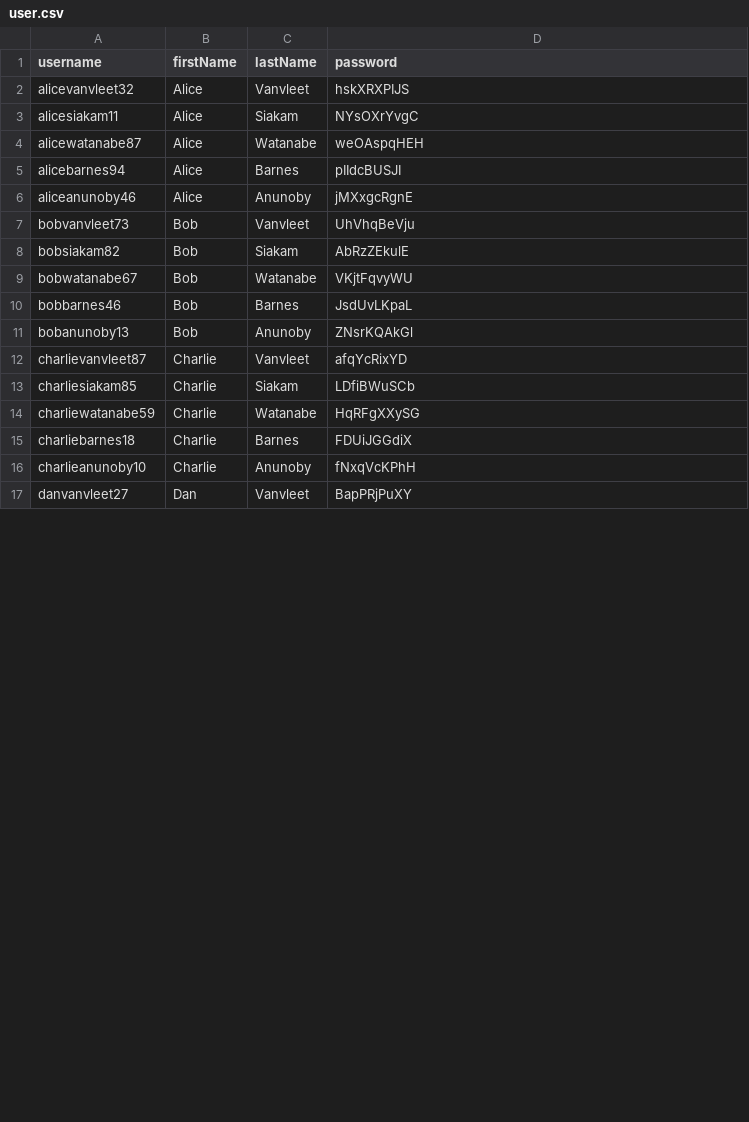
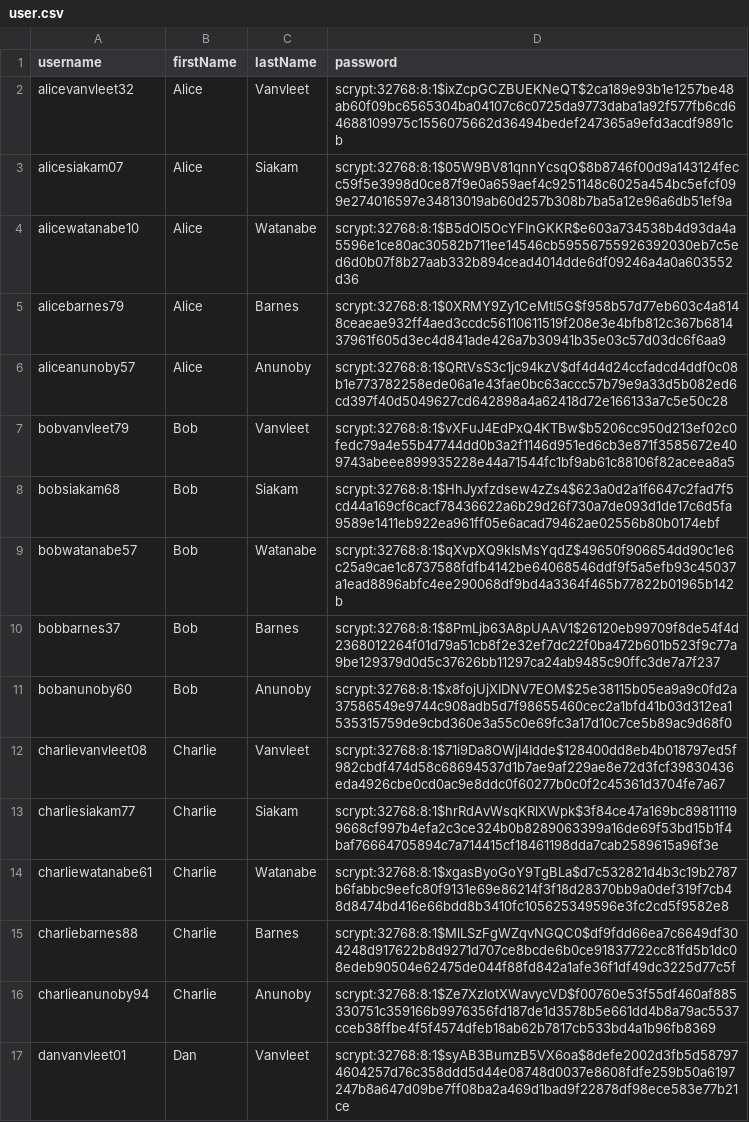
Before and after one commit to anjolinea/IMDb_Database_Project, a CSV file: toy_dataset/data/user.csv, drawn as a sheet; only a part is shown; the diff covers the shown part only.

Commit message:
changed toy dataset for better passwords

```diff
--- a/toy_dataset/data/user.csv
+++ b/toy_dataset/data/user.csv
@@ -1,17 +1,17 @@
 username,firstName,lastName,password
-alicevanvleet32,Alice,Vanvleet,hskXRXPIJS
-alicesiakam11,Alice,Siakam,NYsOXrYvgC
-alicewatanabe87,Alice,Watanabe,weOAspqHEH
-alicebarnes94,Alice,Barnes,pIIdcBUSJI
-aliceanunoby46,Alice,Anunoby,jMXxgcRgnE
-bobvanvleet73,Bob,Vanvleet,UhVhqBeVju
-bobsiakam82,Bob,Siakam,AbRzZEkulE
-bobwatanabe67,Bob,Watanabe,VKjtFqvyWU
-bobbarnes46,Bob,Barnes,JsdUvLKpaL
-bobanunoby13,Bob,Anunoby,ZNsrKQAkGl
-charlievanvleet87,Charlie,Vanvleet,afqYcRixYD
-charliesiakam85,Charlie,Siakam,LDfiBWuSCb
-charliewatanabe59,Charlie,Watanabe,HqRFgXXySG
-charliebarnes18,Charlie,Barnes,FDUiJGGdiX
-charlieanunoby10,Charlie,Anunoby,fNxqVcKPhH
-danvanvleet27,Dan,Vanvleet,BapPRjPuXY
+alicevanvleet32,Alice,Vanvleet,scrypt:32768:8:1$ixZcpGCZBUEKNeQT$2ca189e93b1e1257be48ab60f09bc6565304ba04107c6c0725da9773daba1a92f577fb6cd64688109975c1556075662d36494bedef247365a9efd3acdf9891cb
+alicesiakam07,Alice,Siakam,scrypt:32768:8:1$05W9BV81qnnYcsqO$8b8746f00d9a143124fecc59f5e3998d0ce87f9e0a659aef4c9251148c6025a454bc5efcf099e274016597e34813019ab60d257b308b7ba5a12e96a6db51ef9a
+alicewatanabe10,Alice,Watanabe,scrypt:32768:8:1$B5dOl5OcYFInGKKR$e603a734538b4d93da4a5596e1ce80ac30582b711ee14546cb59556755926392030eb7c5ed6d0b07f8b27aab332b894cead4014dde6df09246a4a0a603552d36
+alicebarnes79,Alice,Barnes,scrypt:32768:8:1$0XRMY9Zy1CeMtI5G$f958b57d77eb603c4a8148ceaeae932ff4aed3ccdc56110611519f208e3e4bfb812c367b681437961f605d3ec4d841ade426a7b30941b35e03c57d03dc6f6aa9
+aliceanunoby57,Alice,Anunoby,scrypt:32768:8:1$QRtVsS3c1jc94kzV$df4d4d24ccfadcd4ddf0c08b1e773782258ede06a1e43fae0bc63accc57b79e9a33d5b082ed6cd397f40d5049627cd642898a4a62418d72e166133a7c5e50c28
+bobvanvleet79,Bob,Vanvleet,scrypt:32768:8:1$vXFuJ4EdPxQ4KTBw$b5206cc950d213ef02c0fedc79a4e55b47744dd0b3a2f1146d951ed6cb3e871f3585672e409743abeee899935228e44a71544fc1bf9ab61c88106f82aceea8a5
+bobsiakam68,Bob,Siakam,scrypt:32768:8:1$HhJyxfzdsew4zZs4$623a0d2a1f6647c2fad7f5cd44a169cf6cacf78436622a6b29d26f730a7de093d1de17c6d5fa9589e1411eb922ea961ff05e6acad79462ae02556b80b0174ebf
+bobwatanabe57,Bob,Watanabe,scrypt:32768:8:1$qXvpXQ9kIsMsYqdZ$49650f906654dd90c1e6c25a9cae1c8737588fdfb4142be64068546ddf9f5a5efb93c45037a1ead8896abfc4ee290068df9bd4a3364f465b77822b01965b142b
+bobbarnes37,Bob,Barnes,scrypt:32768:8:1$8PmLjb63A8pUAAV1$26120eb99709f8de54f4d2368012264f01d79a51cb8f2e32ef7dc22f0ba472b601b523f9c77a9be129379d0d5c37626bb11297ca24ab9485c90ffc3de7a7f237
+bobanunoby60,Bob,Anunoby,scrypt:32768:8:1$x8fojUjXIDNV7EOM$25e38115b05ea9a9c0fd2a37586549e9744c908adb5d7f98655460cec2a1bfd41b03d312ea1535315759de9cbd360e3a55c0e69fc3a17d10c7ce5b89ac9d68f0
+charlievanvleet08,Charlie,Vanvleet,scrypt:32768:8:1$71i9Da8OWjI4Idde$128400dd8eb4b018797ed5f982cbdf474d58c68694537d1b7ae9af229ae8e72d3fcf39830436eda4926cbe0cd0ac9e8ddc0f60277b0c0f2c45361d3704fe7a67
+charliesiakam77,Charlie,Siakam,scrypt:32768:8:1$hrRdAvWsqKRlXWpk$3f84ce47a169bc898111199668cf997b4efa2c3ce324b0b8289063399a16de69f53bd15b1f4baf76664705894c7a714415cf18461198dda7cab2589615a96f3e
+charliewatanabe61,Charlie,Watanabe,scrypt:32768:8:1$xgasByoGoY9TgBLa$d7c532821d4b3c19b2787b6fabbc9eefc80f9131e69e86214f3f18d28370bb9a0def319f7cb48d8474bd416e66bdd8b3410fc105625349596e3fc2cd5f9582e8
+charliebarnes88,Charlie,Barnes,scrypt:32768:8:1$MlLSzFgWZqvNGQC0$df9fdd66ea7c6649df304248d917622b8d9271d707ce8bcde6b0ce91837722cc81fd5b1dc08edeb90504e62475de044f88fd842a1afe36f1df49dc3225d77c5f
+charlieanunoby94,Charlie,Anunoby,scrypt:32768:8:1$Ze7XzIotXWavycVD$f00760e53f55df460af885330751c359166b9976356fd187de1d3578b5e661dd4b8a79ac5537cceb38ffbe4f5f4574dfeb18ab62b7817cb533bd4a1b96fb8369
+danvanvleet01,Dan,Vanvleet,scrypt:32768:8:1$syAB3BumzB5VX6oa$8defe2002d3fb5d587974604257d76c358ddd5d44e08748d0037e8608fdfe259b50a6197247b8a647d09be7ff08ba2a469d1bad9f22878df98ece583e77b21ce
```
Also changed, not shown: 28 edited cells elsewhere in this file, toy_dataset/data/favactor.csv, toy_dataset/data/favgenre.csv, 6 other files.
